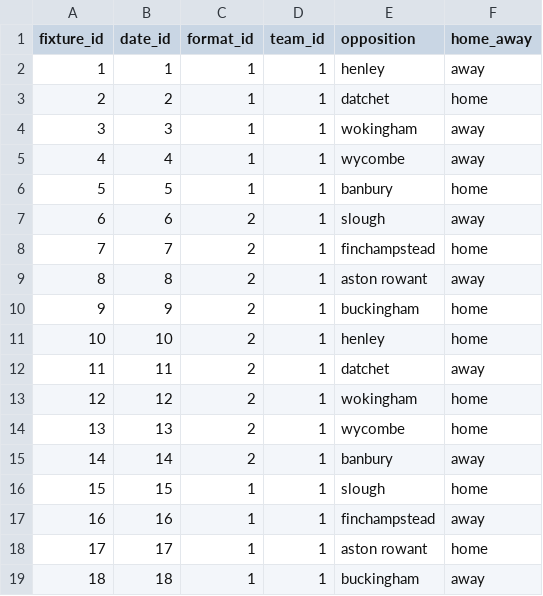
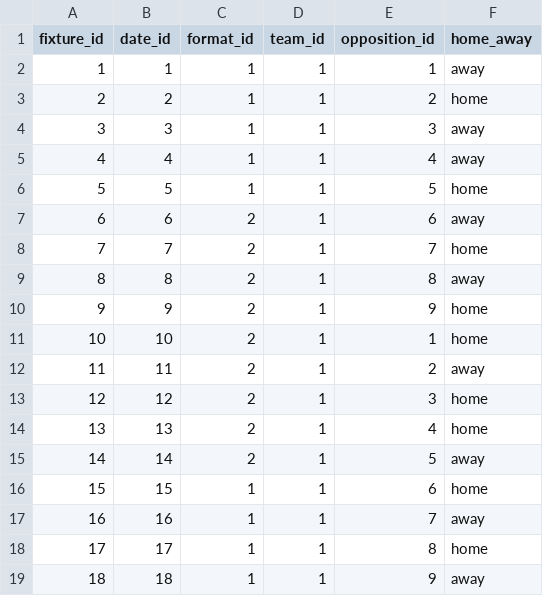
Before and after one commit to GeorgeTait848/tait-stats, a CSV file: csv_files/fixtures.csv, drawn as a sheet.

Commit message:
Progressed with updateTables.py
Split tables into two categories: childs and not childs. Childs have foreign key constraints
and non childs do not. Decided not to call non-childs parents as some parents in the db are
also children.

Wrote a function to get the id for a new entry from the non-child tables and update those tables
if necessary.

Wrote a function to update the dates table which is both a parent and child. Also wrote one to update
this table

TODO:

- write function to get ids from static tables (i.e ones that will never be updated like dismissals
and formats)

- write functions to update fixtures and stats tables.

- write single function to auto update the db when the file is run.

- test functionality to ensure updateTables.py works properly

```diff
--- a/csv_files/fixtures.csv
+++ b/csv_files/fixtures.csv
@@ -1,19 +1,19 @@
-fixture_id,date_id,format_id,team_id,opposition,home_away
-1,1,1,1,henley,away
-2,2,1,1,datchet,home
-3,3,1,1,wokingham,away
-4,4,1,1,wycombe,away
-5,5,1,1,banbury,home
-6,6,2,1,slough,away
-7,7,2,1,finchampstead,home
-8,8,2,1,aston rowant,away
-9,9,2,1,buckingham,home
-10,10,2,1,henley,home
-11,11,2,1,datchet,away
-12,12,2,1,wokingham,home
-13,13,2,1,wycombe,home
-14,14,2,1,banbury,away
-15,15,1,1,slough,home
-16,16,1,1,finchampstead,away
-17,17,1,1,aston rowant,home
-18,18,1,1,buckingham,away
+fixture_id,date_id,format_id,team_id,opposition_id,home_away
+1,1,1,1,1,away
+2,2,1,1,2,home
+3,3,1,1,3,away
+4,4,1,1,4,away
+5,5,1,1,5,home
+6,6,2,1,6,away
+7,7,2,1,7,home
+8,8,2,1,8,away
+9,9,2,1,9,home
+10,10,2,1,1,home
+11,11,2,1,2,away
+12,12,2,1,3,home
+13,13,2,1,4,home
+14,14,2,1,5,away
+15,15,1,1,6,home
+16,16,1,1,7,away
+17,17,1,1,8,home
+18,18,1,1,9,away
```
Also changed, not shown: 4 other files.
